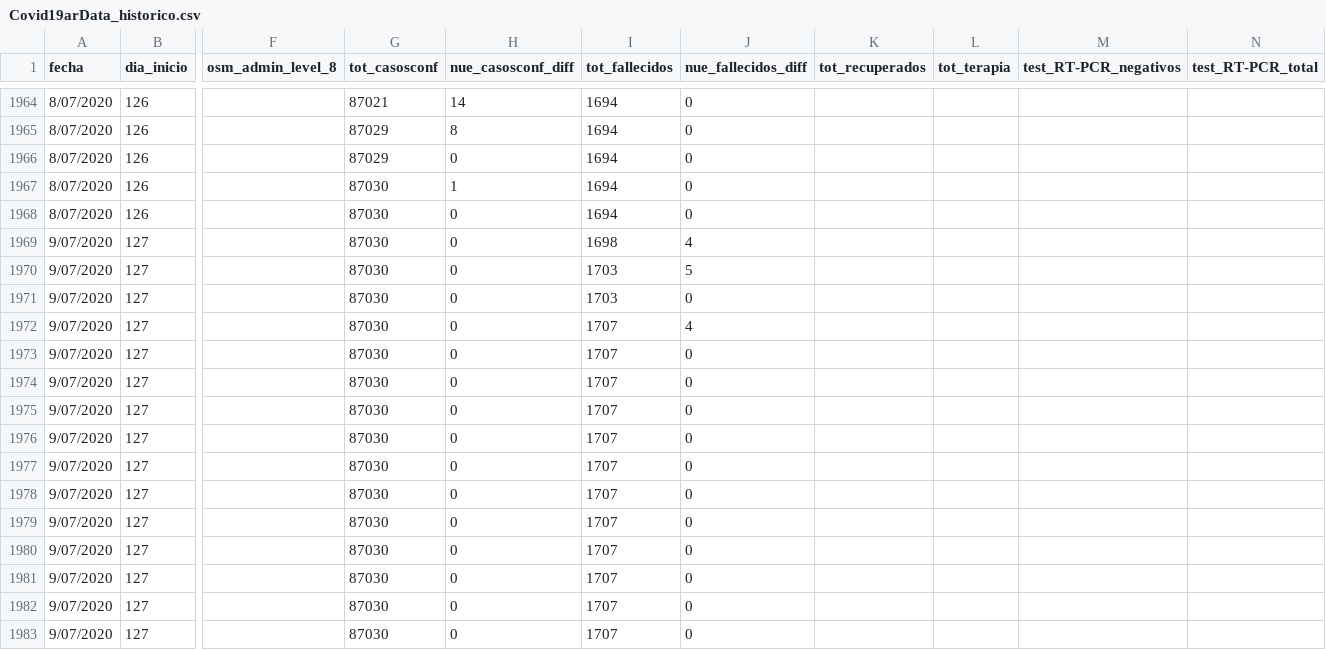
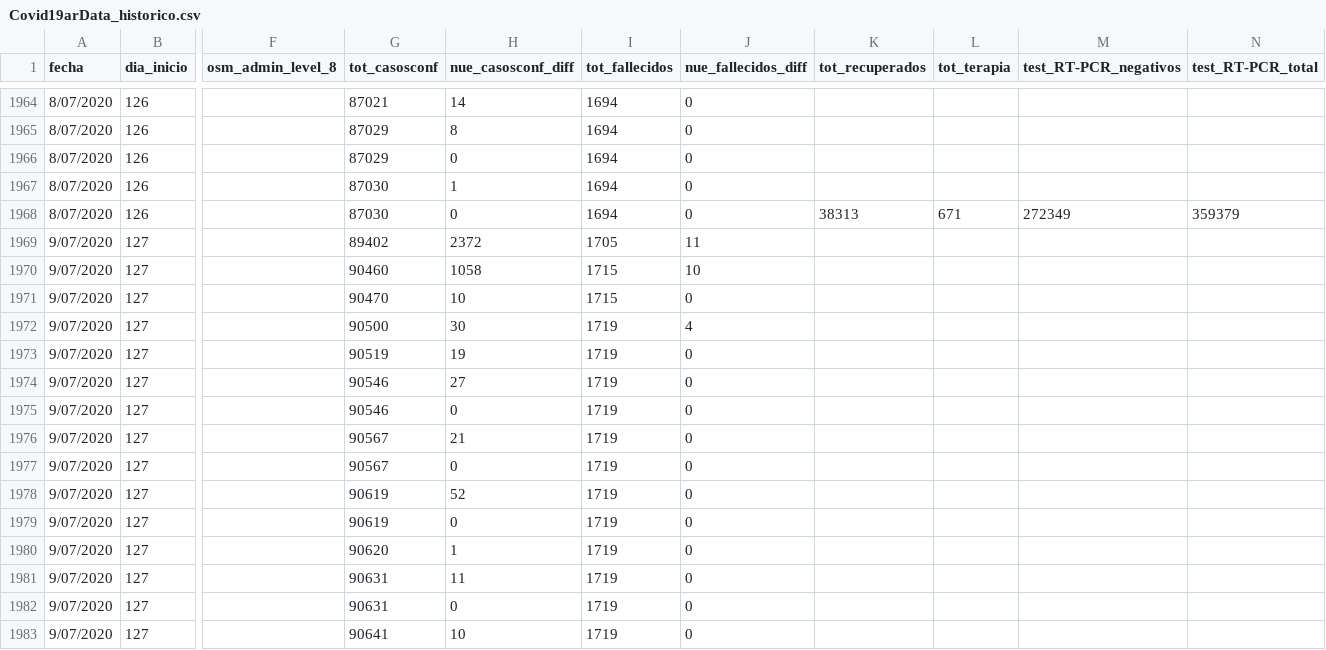
Before and after one commit to sergiovillordo/covid19_spread, a CSV file: data/argentina/Covid19arData_historico.csv, drawn as a sheet; only a part is shown, gaps mark what is left out; the diff covers the shown part only; the diff names each change by its address in the sheet, - before the commit and + after, or states it on an @@ line.

```diff
--- a/data/argentina/Covid19arData_historico.csv
+++ b/data/argentina/Covid19arData_historico.csv
-K1968 (tot_recuperados): (empty)
+K1968 (tot_recuperados): 38313
-L1968 (tot_terapia): (empty)
+L1968 (tot_terapia): 671
-M1968 (test_RT-PCR_negativos): (empty)
+M1968 (test_RT-PCR_negativos): 272349
-N1968 (test_RT-PCR_total): (empty)
+N1968 (test_RT-PCR_total): 359379
-G1969 (tot_casosconf): 87030
+G1969 (tot_casosconf): 89402
-H1969 (nue_casosconf_diff): 0
+H1969 (nue_casosconf_diff): 2372
-I1969 (tot_fallecidos): 1698
+I1969 (tot_fallecidos): 1705
-J1969 (nue_fallecidos_diff): 4
+J1969 (nue_fallecidos_diff): 11
-G1970 (tot_casosconf): 87030
+G1970 (tot_casosconf): 90460
-H1970 (nue_casosconf_diff): 0
+H1970 (nue_casosconf_diff): 1058
-I1970:I1971 (tot_fallecidos): 1703
+I1970:I1971 (tot_fallecidos): 1715
-J1970 (nue_fallecidos_diff): 5
+J1970 (nue_fallecidos_diff): 10
-G1971 (tot_casosconf): 87030
+G1971 (tot_casosconf): 90470
-H1971 (nue_casosconf_diff): 0
+H1971 (nue_casosconf_diff): 10
-G1972 (tot_casosconf): 87030
+G1972 (tot_casosconf): 90500
-H1972 (nue_casosconf_diff): 0
+H1972 (nue_casosconf_diff): 30
-I1972:I1983 (tot_fallecidos): 1707
+I1972:I1983 (tot_fallecidos): 1719
-G1973 (tot_casosconf): 87030
+G1973 (tot_casosconf): 90519
-H1973 (nue_casosconf_diff): 0
+H1973 (nue_casosconf_diff): 19
-G1974:G1975 (tot_casosconf): 87030
+G1974:G1975 (tot_casosconf): 90546
-H1974 (nue_casosconf_diff): 0
+H1974 (nue_casosconf_diff): 27
-G1976:G1977 (tot_casosconf): 87030
+G1976:G1977 (tot_casosconf): 90567
-H1976 (nue_casosconf_diff): 0
+H1976 (nue_casosconf_diff): 21
-G1978:G1979 (tot_casosconf): 87030
+G1978:G1979 (tot_casosconf): 90619
-H1978 (nue_casosconf_diff): 0
+H1978 (nue_casosconf_diff): 52
-G1980 (tot_casosconf): 87030
+G1980 (tot_casosconf): 90620
-H1980 (nue_casosconf_diff): 0
+H1980 (nue_casosconf_diff): 1
-G1981:G1982 (tot_casosconf): 87030
+G1981:G1982 (tot_casosconf): 90631
-H1981 (nue_casosconf_diff): 0
+H1981 (nue_casosconf_diff): 11
-G1983 (tot_casosconf): 87030
+G1983 (tot_casosconf): 90641
-H1983 (nue_casosconf_diff): 0
+H1983 (nue_casosconf_diff): 10
```
Also changed, not shown: 136 edited cells elsewhere in this file, 1 other file.
